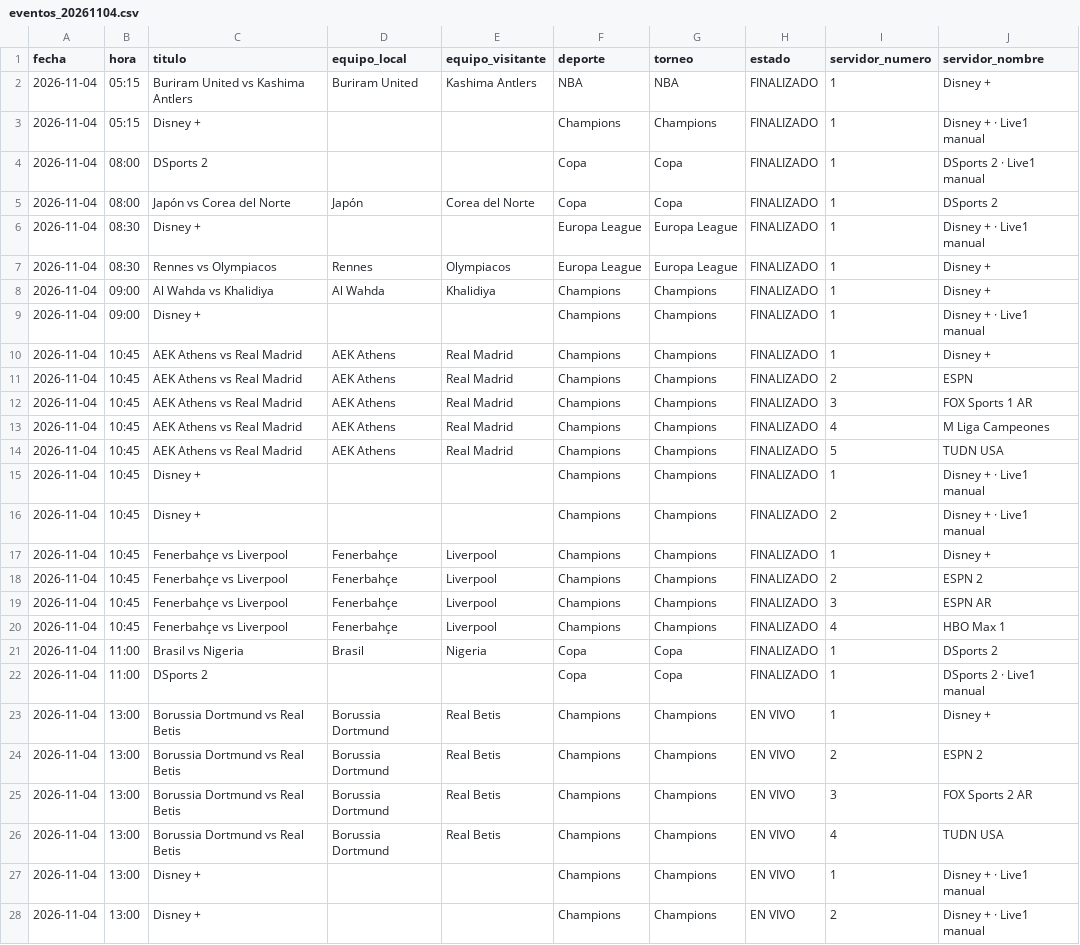
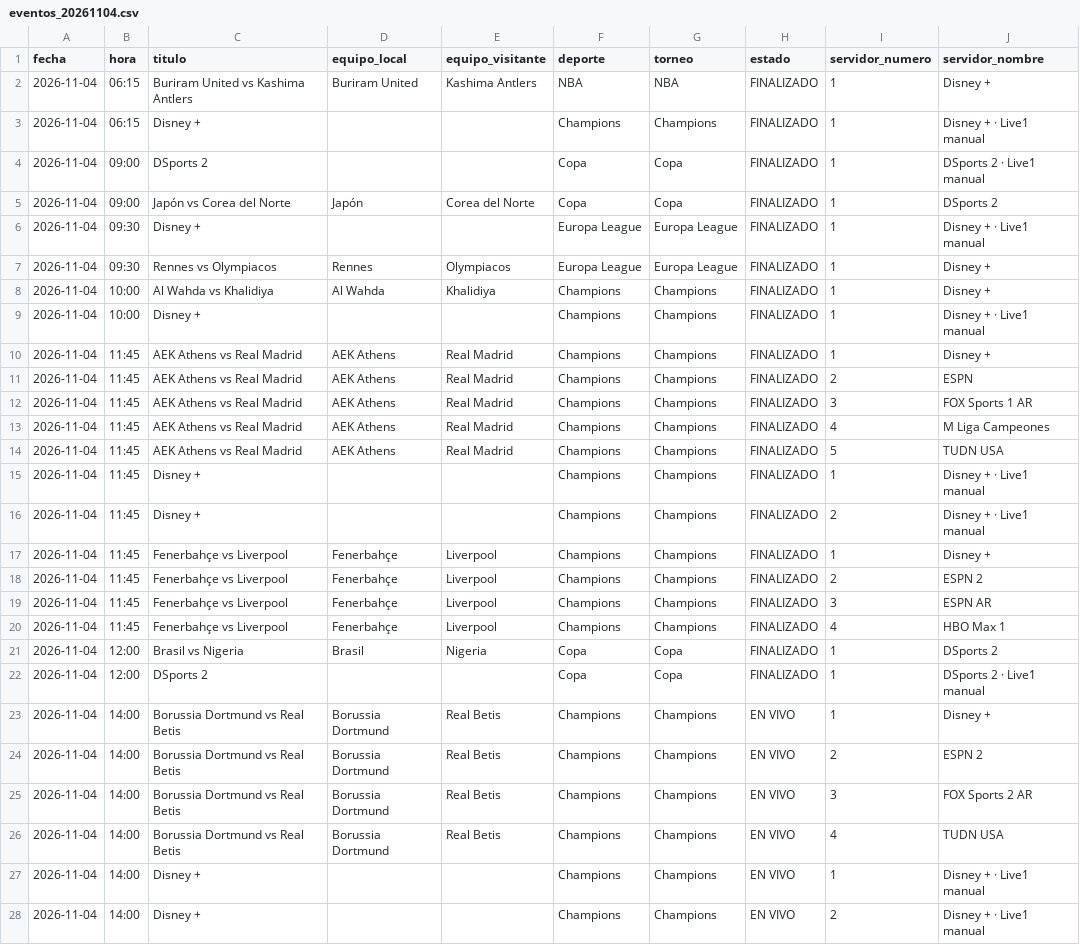
Before and after one commit to adrunreal24/isoposports, a CSV file: output/eventos_20261104.csv, drawn as a sheet; only a part is shown; the diff covers the shown part only; the diff names each change by its address in the sheet, - before the commit and + after, or states it on an @@ line.

```diff
--- a/output/eventos_20261104.csv
+++ b/output/eventos_20261104.csv
-B2:B3 (hora): 05:15
+B2:B3 (hora): 06:15
-B4:B5 (hora): 08:00
+B4:B5 (hora): 09:00
-B6:B7 (hora): 08:30
+B6:B7 (hora): 09:30
-B8:B9 (hora): 09:00
+B8:B9 (hora): 10:00
-B10:B20 (hora): 10:45
+B10:B20 (hora): 11:45
-B21:B22 (hora): 11:00
+B21:B22 (hora): 12:00
-B23:B28 (hora): 13:00
+B23:B28 (hora): 14:00
```
Also changed, not shown: 80 edited cells elsewhere in this file, 6 other files.
